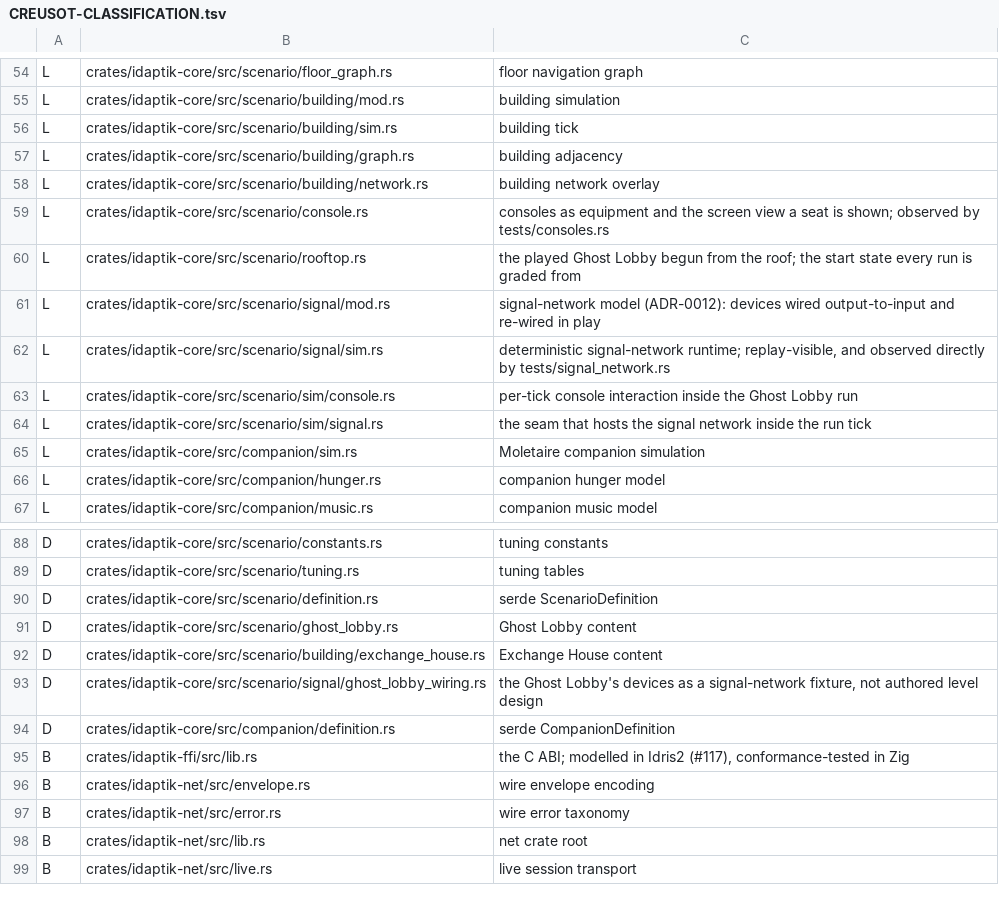
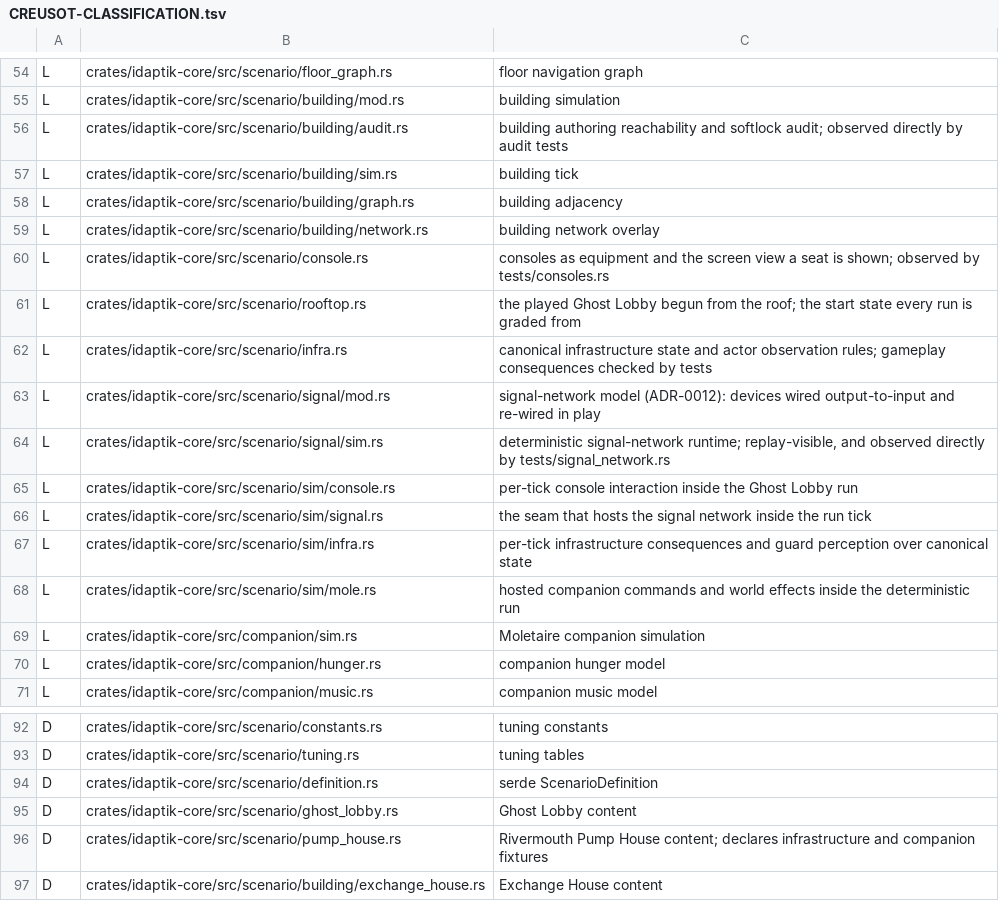
Before and after one commit to catachresis-colloquium/IDApTIK, a TSV file: crates/CREUSOT-CLASSIFICATION.tsv, drawn as a sheet; only a part is shown, gaps mark what is left out; the shorter side is filled out with more unchanged rows; the diff names each change by its address in the sheet, - before the commit and + after, or states it on an @@ line.

```diff
--- a/crates/CREUSOT-CLASSIFICATION.tsv
+++ b/crates/CREUSOT-CLASSIFICATION.tsv
+row 56: L | crates/idaptik-core/src/scenario/building/audit.rs | building authoring reachability and softlock audit; observed directly by audit tests
+row 62: L | crates/idaptik-core/src/scenario/infra.rs | canonical infrastructure state and actor observation rules; gameplay consequences checked by tests
+row 67: L | crates/idaptik-core/src/scenario/sim/infra.rs | per-tick infrastructure consequences and guard perception over canonical state
+row 68: L | crates/idaptik-core/src/scenario/sim/mole.rs | hosted companion commands and world effects inside the deterministic run
+row 96: D | crates/idaptik-core/src/scenario/pump_house.rs | Rivermouth Pump House content; declares infrastructure and companion fixtures
```
Also changed, not shown: 3 other files.
